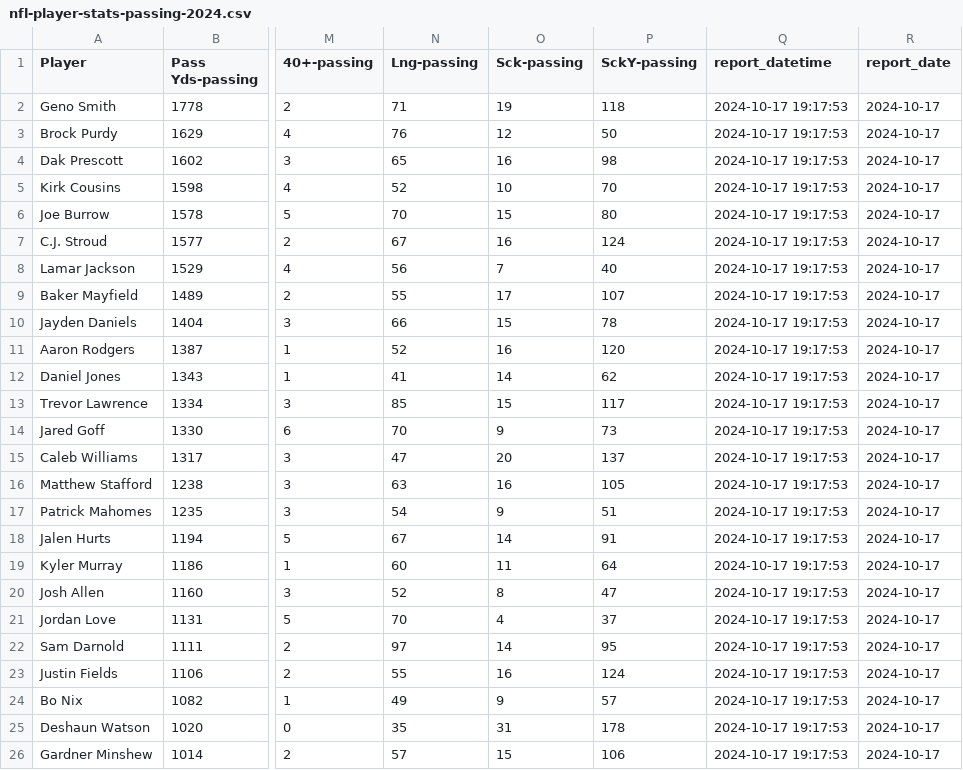
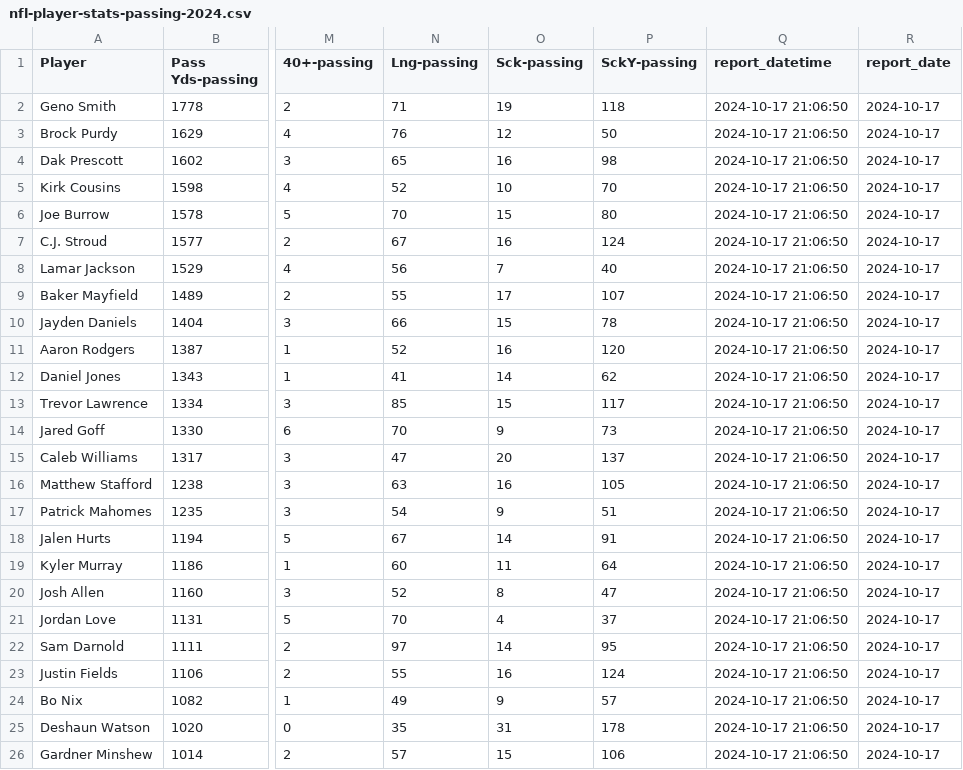
Before and after one commit to liles-eric/nfl-analysis, a CSV file: data/nfl-stats/nfl-player-stats-passing-2024.csv, drawn as a sheet; only a part is shown, gaps mark what is left out; the diff names each change by its address in the sheet, - before the commit and + after, or states it on an @@ line.

```diff
--- a/data/nfl-stats/nfl-player-stats-passing-2024.csv
+++ b/data/nfl-stats/nfl-player-stats-passing-2024.csv
-Q2:Q26 (report_datetime): 2024-10-17 19:17:53
+Q2:Q26 (report_datetime): 2024-10-17 21:06:50
```
Also changed, not shown: data/nfl-stats/nfl-player-stats-fumbles-2024.csv, data/nfl-stats/nfl-player-stats-interceptions-2024.csv, 7 other files.
